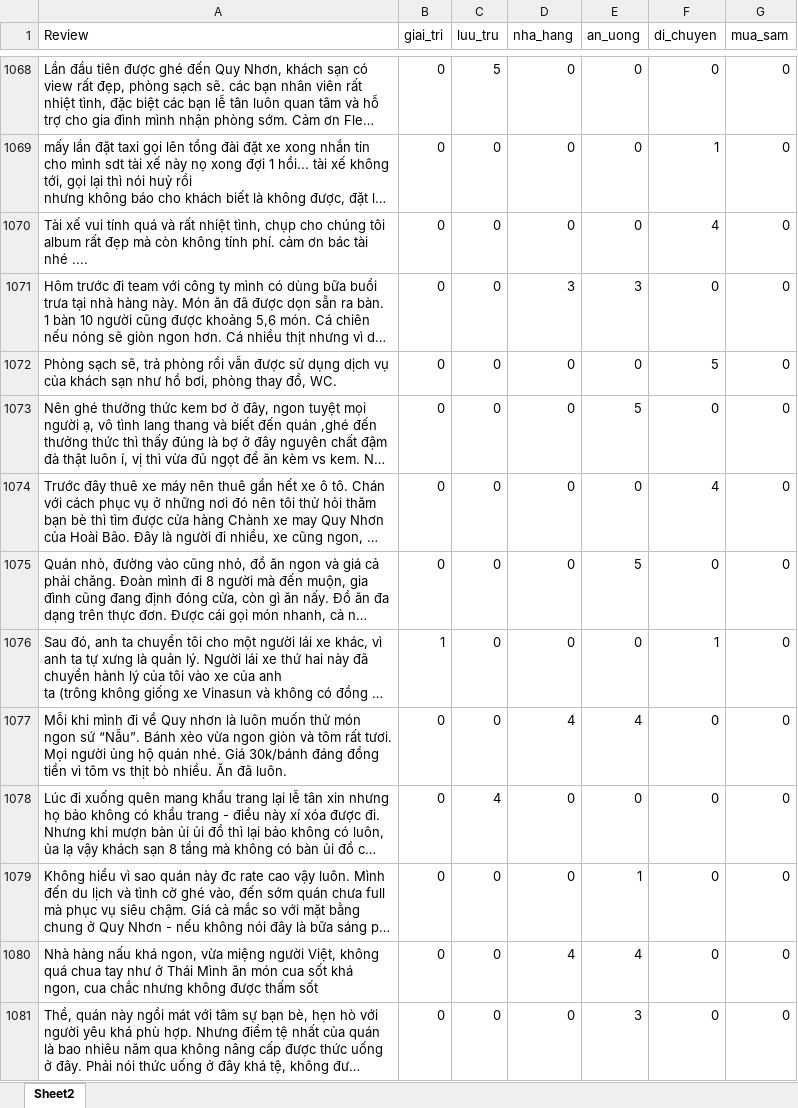
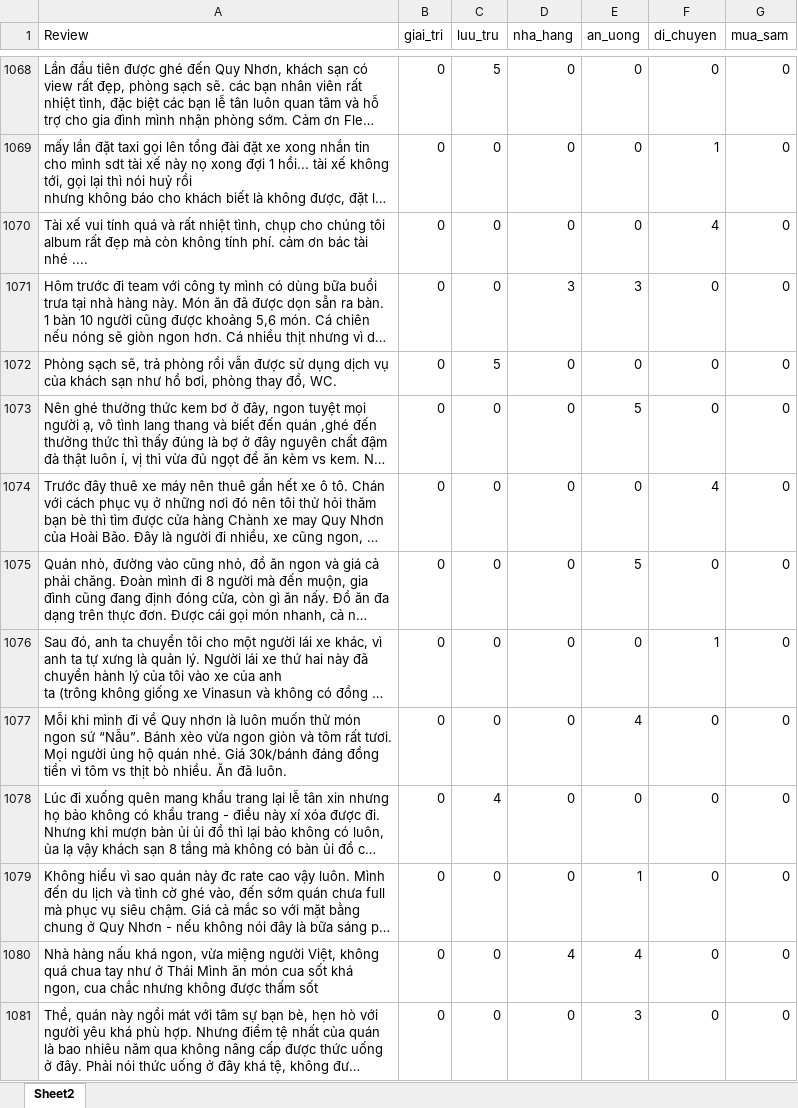
Before and after one commit to vectornguyen76/QN-Hackathon-CTA-Matrix, an Excel workbook: datasets/data_relabel/Relabel_version2.xlsx, sheet Sheet2, drawn as a sheet; only a part is shown, gaps mark what is left out; long unchanged cells end in …; values as stored, in another font and other column widths than the file's, no borders; table styles not drawn; the diff covers the shown part only; the diff names each change by its address in the sheet, - before the commit and + after, or states it on an @@ line.

```diff
--- a/datasets/data_relabel/Relabel_version2.xlsx (sheet Sheet2)
+++ b/datasets/data_relabel/Relabel_version2.xlsx (sheet Sheet2)
-C1072 (luu_tru): 0
+C1072 (luu_tru): 5
-F1072 (di_chuyen): 5
+F1072 (di_chuyen): 0
-B1076 (giai_tri): 1
+B1076 (giai_tri): 0
-D1077 (nha_hang): 4
+D1077 (nha_hang): 0
```
Also changed, not shown: 7 removed rows and 129 edited cells elsewhere in this sheet.
